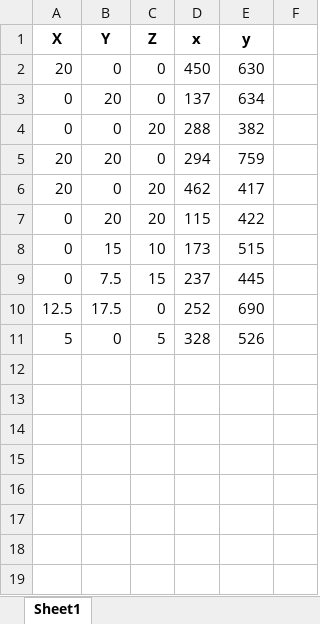
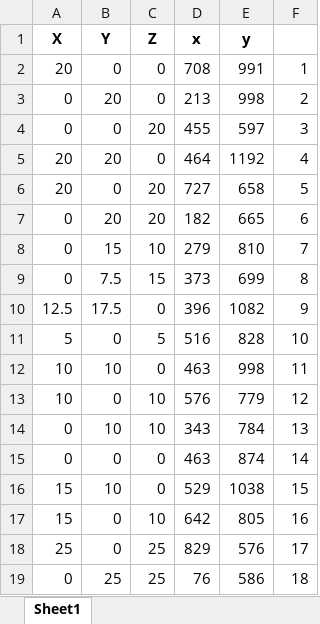
Before and after one commit to MRK4863/ELL793_CV_A1_Camera_Calibration, an Excel workbook: dataset.xlsx, sheet Sheet1, drawn as a sheet; values as stored, in another font and other column widths than the file's, no borders; the diff names each change by its address in the sheet, - before the commit and + after, or states it on an @@ line.

Commit message:
refined dataset and code

```diff
--- a/dataset.xlsx (sheet Sheet1)
+++ b/dataset.xlsx (sheet Sheet1)
-D2 (x): 450
+D2 (x): 708
-E2 (y): 630
+E2 (y): 991
-F2: (empty)
+F2: 1
-D3 (x): 137
+D3 (x): 213
-E3 (y): 634
+E3 (y): 998
-F3: (empty)
+F3: 2
-D4 (x): 288
+D4 (x): 455
-E4 (y): 382
+E4 (y): 597
-F4: (empty)
+F4: 3
-D5 (x): 294
+D5 (x): 464
-E5 (y): 759
+E5 (y): 1192
-F5: (empty)
+F5: 4
-D6 (x): 462
+D6 (x): 727
-E6 (y): 417
+E6 (y): 658
-F6: (empty)
+F6: 5
-D7 (x): 115
+D7 (x): 182
-E7 (y): 422
+E7 (y): 665
-F7: (empty)
+F7: 6
-D8 (x): 173
+D8 (x): 279
-E8 (y): 515
+E8 (y): 810
-F8: (empty)
+F8: 7
-D9 (x): 237
+D9 (x): 373
-E9 (y): 445
+E9 (y): 699
-F9: (empty)
+F9: 8
-D10 (x): 252
+D10 (x): 396
-E10 (y): 690
+E10 (y): 1082
-F10: (empty)
+F10: 9
-D11 (x): 328
+D11 (x): 516
-E11 (y): 526
+E11 (y): 828
-F11: (empty)
+F11: 10
+row 12: 10 | 10 | 0 | 463 | 998 | 11
+row 13: 10 | 0 | 10 | 576 | 779 | 12
+row 14: 0 | 10 | 10 | 343 | 784 | 13
+row 15: 0 | 0 | 0 | 463 | 874 | 14
+row 16: 15 | 10 | 0 | 529 | 1038 | 15
+row 17: 15 | 0 | 10 | 642 | 805 | 16
+row 18: 25 | 0 | 25 | 829 | 576 | 17
+row 19: 0 | 25 | 25 | 76 | 586 | 18
```
Also changed, not shown: 7 other files.
